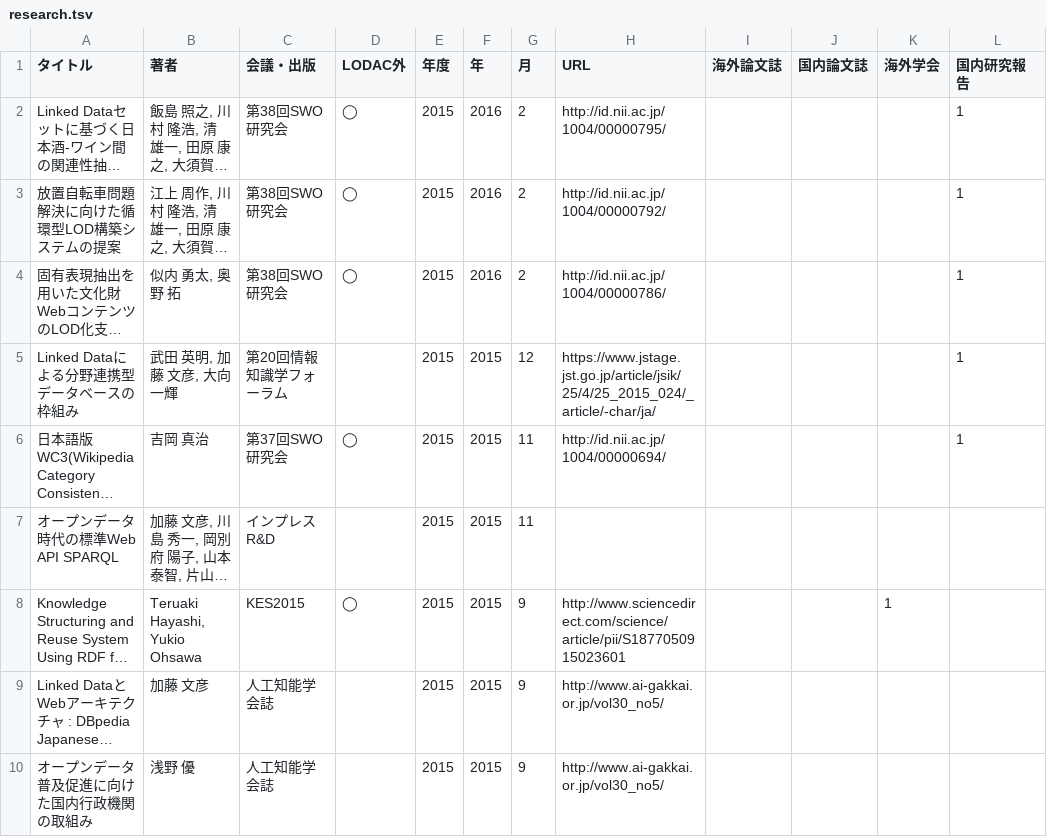
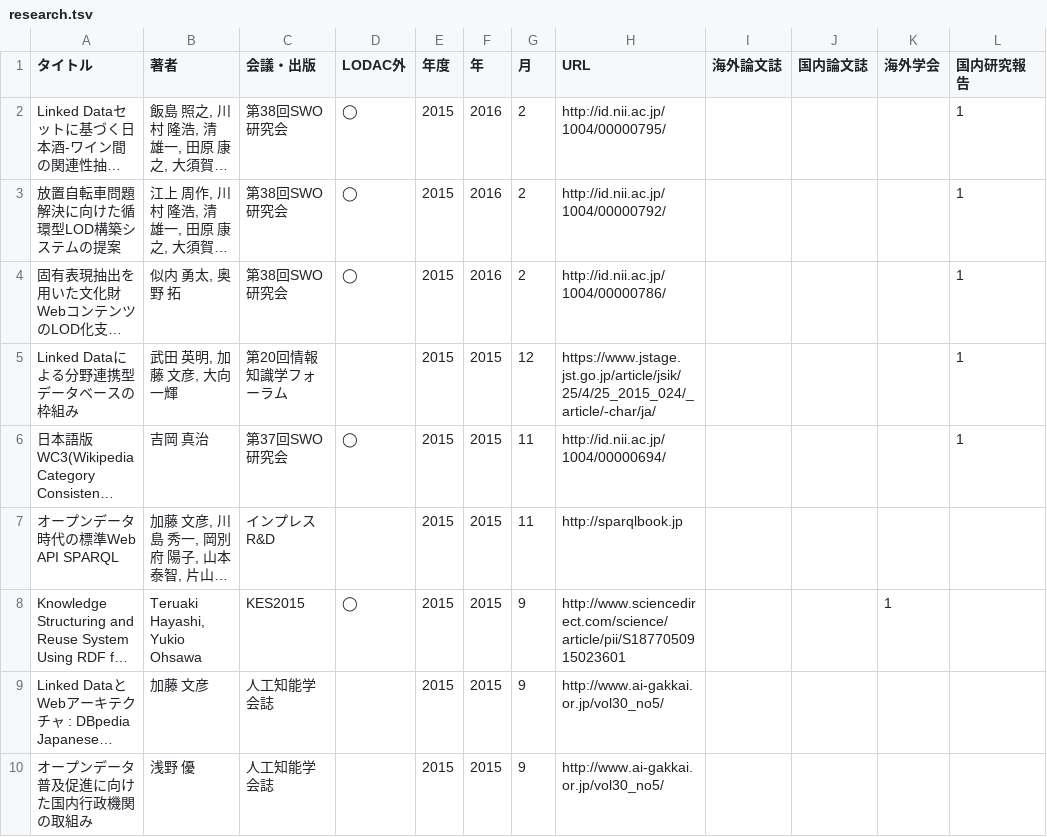
Before and after one commit to fumi/dbpedia-japanese-usecases, a TSV file: data/research.tsv, drawn as a sheet; only a part is shown; long unchanged cells end in …; the diff names each change by its address in the sheet, - before the commit and + after, or states it on an @@ line.

Commit message:
Added url for sparqlbook

```diff
--- a/data/research.tsv
+++ b/data/research.tsv
-H7 (URL): (empty)
+H7 (URL): http://sparqlbook.jp
```
